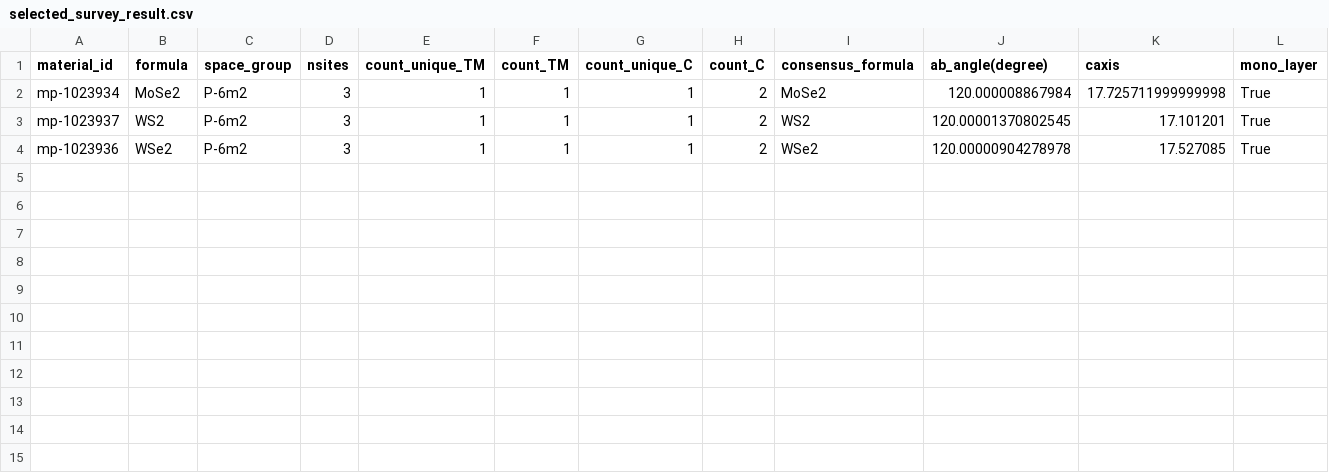
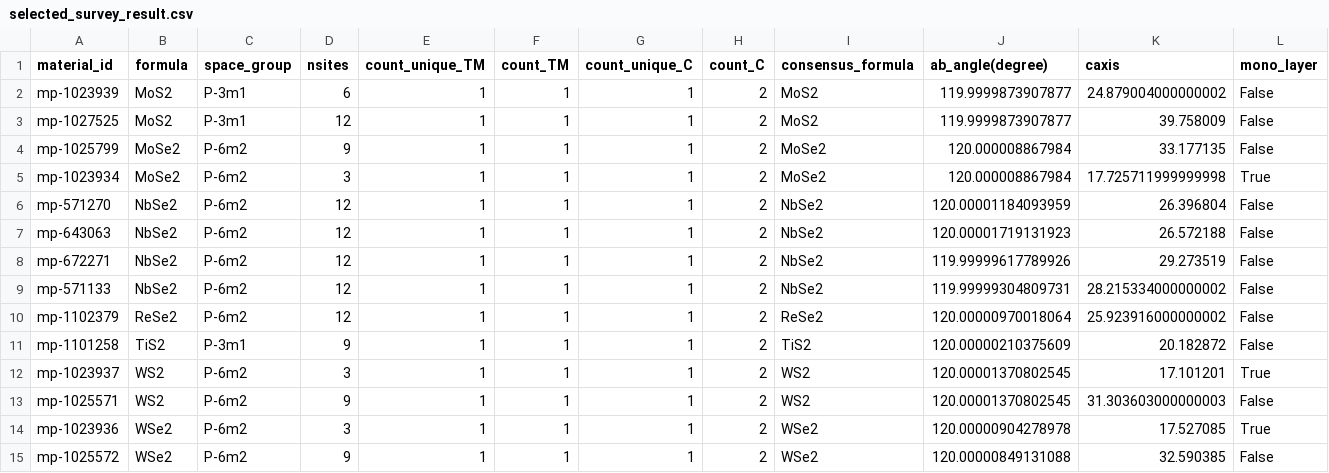
Before and after one commit to hungyiwu/cs205_spring2020, a CSV file: query/selected_survey_result.csv, drawn as a sheet; the diff names each change by its address in the sheet, - before the commit and + after, or states it on an @@ line.

```diff
--- a/query/selected_survey_result.csv
+++ b/query/selected_survey_result.csv
+row 2: mp-1023939 | MoS2 | P-3m1 | 6 | 1 | 1 | 1 | 2 | MoS2 | 119.9999873907877 | 24.879004000000002 | False
+row 3: mp-1027525 | MoS2 | P-3m1 | 12 | 1 | 1 | 1 | 2 | MoS2 | 119.9999873907877 | 39.758009 | False
+row 4: mp-1025799 | MoSe2 | P-6m2 | 9 | 1 | 1 | 1 | 2 | MoSe2 | 120.000008867984 | 33.177135 | False
+row 6: mp-571270 | NbSe2 | P-6m2 | 12 | 1 | 1 | 1 | 2 | NbSe2 | 120.00001184093959 | 26.396804 | False
+row 7: mp-643063 | NbSe2 | P-6m2 | 12 | 1 | 1 | 1 | 2 | NbSe2 | 120.00001719131923 | 26.572188 | False
+row 8: mp-672271 | NbSe2 | P-6m2 | 12 | 1 | 1 | 1 | 2 | NbSe2 | 119.99999617789926 | 29.273519 | False
+row 9: mp-571133 | NbSe2 | P-6m2 | 12 | 1 | 1 | 1 | 2 | NbSe2 | 119.99999304809731 | 28.215334000000002 | False
+row 10: mp-1102379 | ReSe2 | P-6m2 | 12 | 1 | 1 | 1 | 2 | ReSe2 | 120.00000970018064 | 25.923916000000002 | False
+row 11: mp-1101258 | TiS2 | P-3m1 | 9 | 1 | 1 | 1 | 2 | TiS2 | 120.00000210375609 | 20.182872 | False
+row 13: mp-1025571 | WS2 | P-6m2 | 9 | 1 | 1 | 1 | 2 | WS2 | 120.00001370802545 | 31.303603000000003 | False
+row 15: mp-1025572 | WSe2 | P-6m2 | 9 | 1 | 1 | 1 | 2 | WSe2 | 120.00000849131088 | 32.590385 | False
```
Also changed, not shown: 1 other file.
